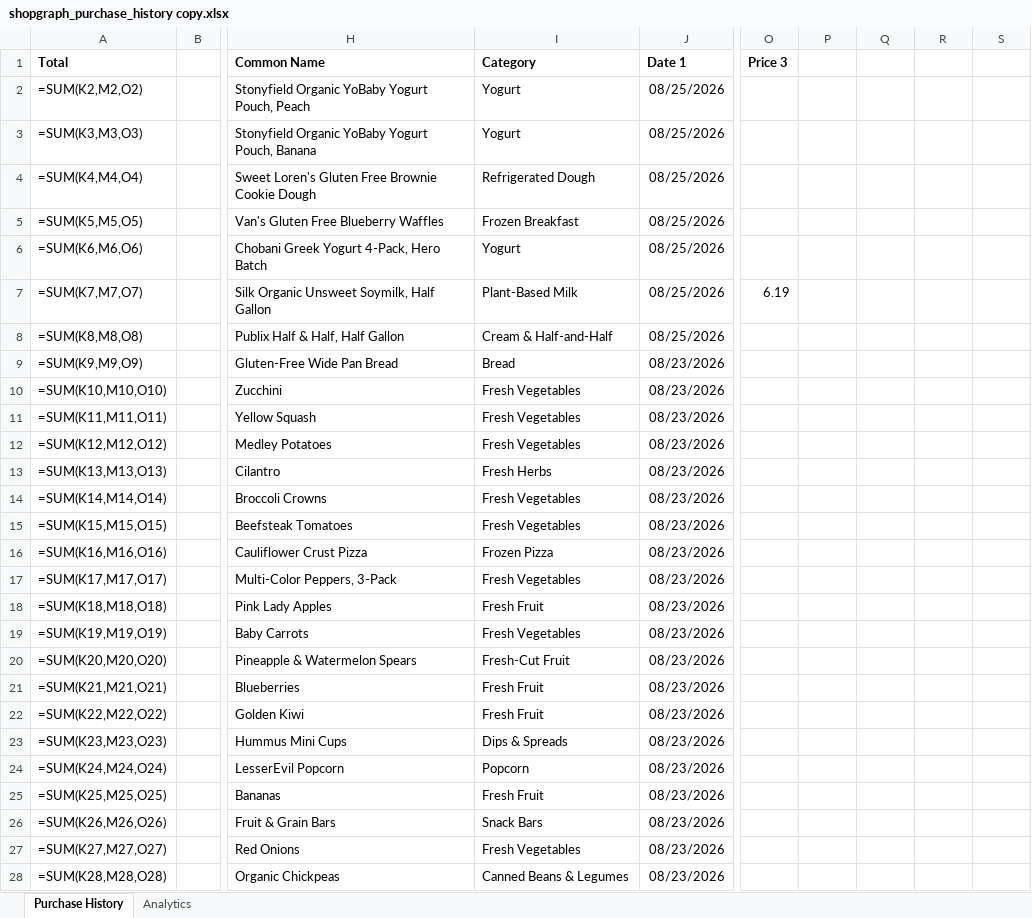
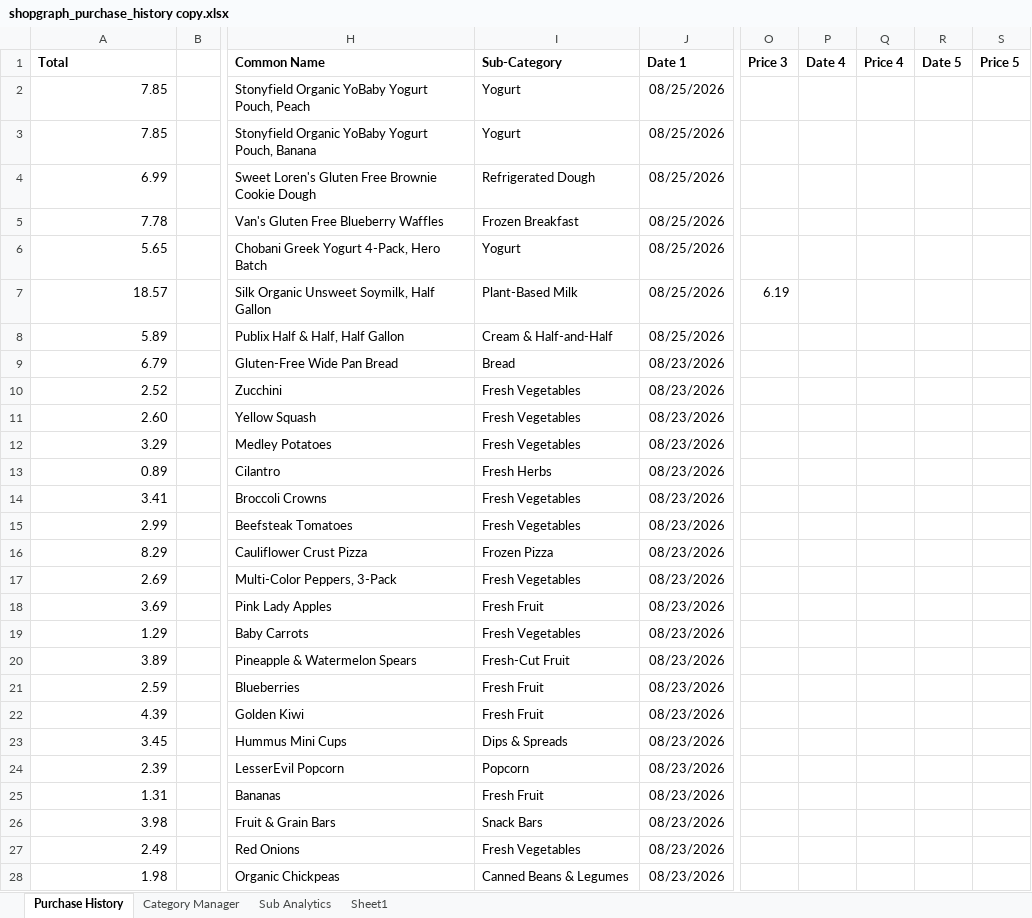
Before and after one commit to ShowLove/ShopGraph, an Excel workbook: data/database/shopgraph_purchase_history copy.xlsx, sheet Purchase History, drawn as a sheet; only a part is shown, gaps mark what is left out; values as stored, in another font and other column widths than the file's, no borders; formulas without a stored value are shown as written; the diff covers the shown part only; the diff names each change by its address in the sheet, - before the commit and + after, or states it on an @@ line.

```diff
--- a/data/database/shopgraph_purchase_history copy.xlsx (sheet Purchase History)
+++ b/data/database/shopgraph_purchase_history copy.xlsx (sheet Purchase History)
-sheet tab: Analytics
+sheet tab: Category Manager
+sheet tab: Sub Analytics
+sheet tab: Sheet1
-I1: Category
+I1: Sub-Category
-P1: (empty)
+P1: Date 4
-Q1: (empty)
+Q1: Price 4
-R1: (empty)
+R1: Date 5
-S1: (empty)
+S1: Price 5
-A2 (Total): =SUM(K2,M2,O2)
+A2 (Total): 7.85
-A3 (Total): =SUM(K3,M3,O3)
+A3 (Total): 7.85
-A4 (Total): =SUM(K4,M4,O4)
+A4 (Total): 6.99
-A5 (Total): =SUM(K5,M5,O5)
+A5 (Total): 7.78
-A6 (Total): =SUM(K6,M6,O6)
+A6 (Total): 5.65
-A7 (Total): =SUM(K7,M7,O7)
+A7 (Total): 18.57
-A8 (Total): =SUM(K8,M8,O8)
+A8 (Total): 5.89
-A9 (Total): =SUM(K9,M9,O9)
+A9 (Total): 6.79
-A10 (Total): =SUM(K10,M10,O10)
+A10 (Total): 2.52
-A11 (Total): =SUM(K11,M11,O11)
+A11 (Total): 2.60
-A12 (Total): =SUM(K12,M12,O12)
+A12 (Total): 3.29
-A13 (Total): =SUM(K13,M13,O13)
+A13 (Total): 0.89
-A14 (Total): =SUM(K14,M14,O14)
+A14 (Total): 3.41
-A15 (Total): =SUM(K15,M15,O15)
+A15 (Total): 2.99
-A16 (Total): =SUM(K16,M16,O16)
+A16 (Total): 8.29
-A17 (Total): =SUM(K17,M17,O17)
+A17 (Total): 2.69
-A18 (Total): =SUM(K18,M18,O18)
+A18 (Total): 3.69
-A19 (Total): =SUM(K19,M19,O19)
+A19 (Total): 1.29
-A20 (Total): =SUM(K20,M20,O20)
+A20 (Total): 3.89
-A21 (Total): =SUM(K21,M21,O21)
+A21 (Total): 2.59
-A22 (Total): =SUM(K22,M22,O22)
+A22 (Total): 4.39
-A23 (Total): =SUM(K23,M23,O23)
+A23 (Total): 3.45
-A24 (Total): =SUM(K24,M24,O24)
+A24 (Total): 2.39
-A25 (Total): =SUM(K25,M25,O25)
+A25 (Total): 1.31
-A26 (Total): =SUM(K26,M26,O26)
+A26 (Total): 3.98
-A27 (Total): =SUM(K27,M27,O27)
+A27 (Total): 2.49
-A28 (Total): =SUM(K28,M28,O28)
+A28 (Total): 1.98
```
Also changed, not shown: other rows of this sheet, sheet Category Manager, charts or pictures.
